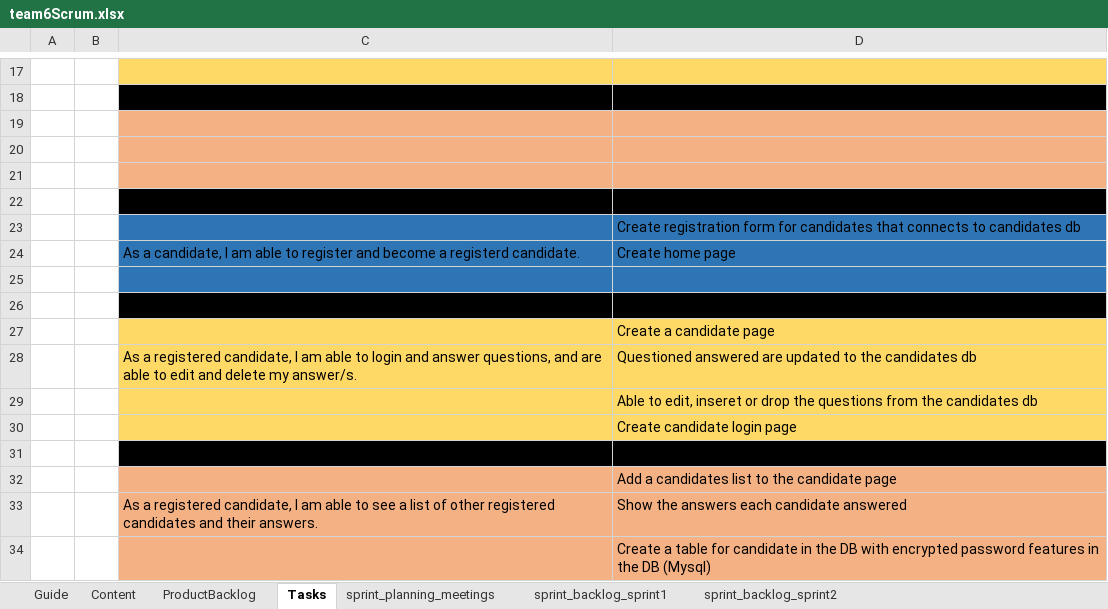
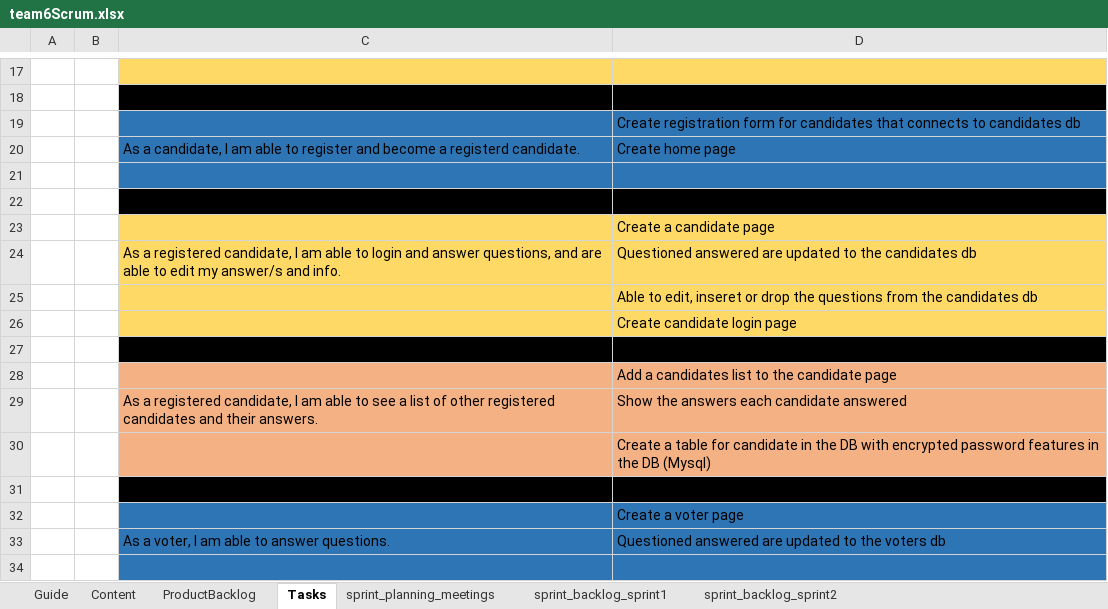
Before and after one commit to BaselOmsha/Team6, an Excel workbook: team6Scrum.xlsx, sheet Tasks, drawn as a sheet; only a part is shown, gaps mark what is left out; the shorter side is filled out with more unchanged rows; values as stored, in another font and other column widths than the file's, no borders; table styles not drawn; removed rows and columns are numbered as before the commit, all else as after; the diff names each change by its address in the sheet, - before the commit and + after, or states it on an @@ line.

```diff
--- a/team6Scrum.xlsx (sheet Tasks)
+++ b/team6Scrum.xlsx (sheet Tasks)
-row 19: (empty)
-row 20: (empty)
-row 21: (empty)
-row 22: (empty)
-C24: …to edit and delete my answer/s.
+C24: …to edit my answer/s and info.
```
Also changed, not shown: sheet sprint_backlog_sprint1, sheet sprint_backlog_sprint2, sheet sprint_planning_meetings, sheet ProductBacklog, formulas that keep their value, charts or pictures.
